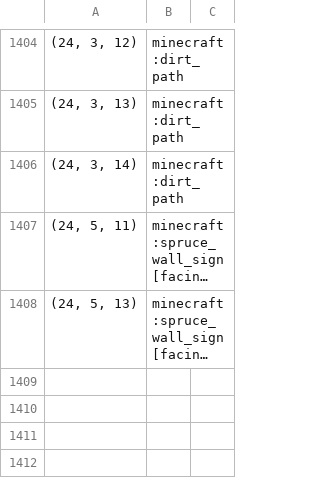
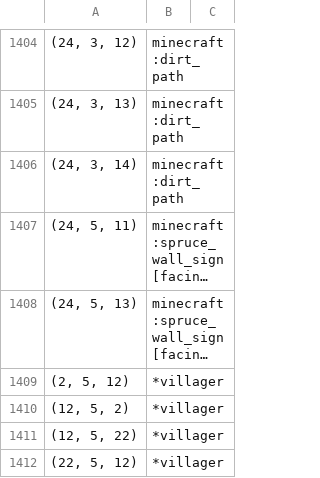
Before and after one commit to IsaacBraamGit/gdcm2025, a CSV file: builds/processed/collection_with_inventory.csv, drawn as a sheet; only a part is shown, gaps mark what is left out; long unchanged cells end in …; the diff names each change by its address in the sheet, - before the commit and + after, or states it on an @@ line.

```diff
--- a/builds/processed/collection_with_inventory.csv
+++ b/builds/processed/collection_with_inventory.csv
+row 1409: (2, 5, 12) | *villager
+row 1410: (12, 5, 2) | *villager
+row 1411: (12, 5, 22) | *villager
+row 1412: (22, 5, 12) | *villager
```
Also changed, not shown: builds/processed/quarry2.csv, 4 other files.
